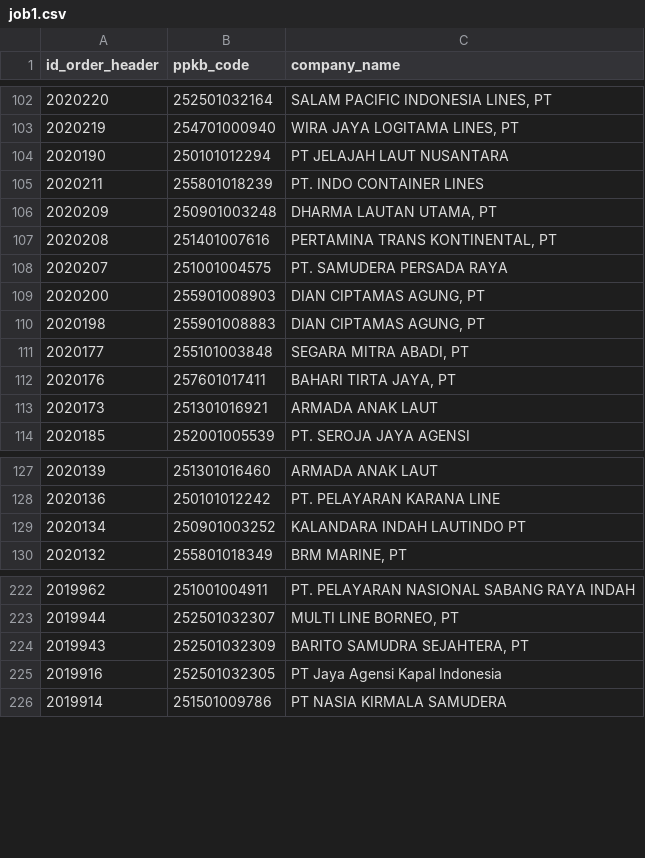
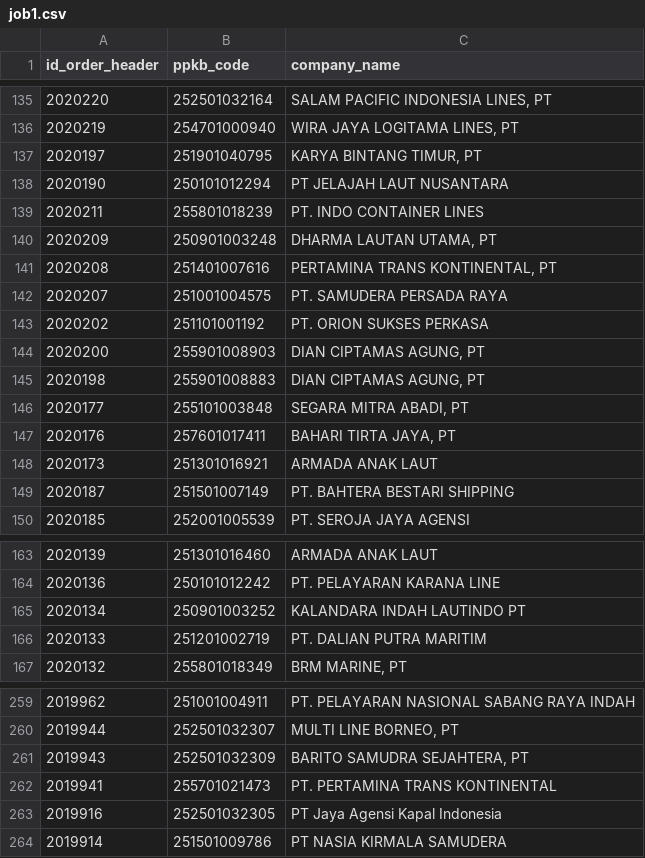
Before and after one commit to Hadi197/JobActy, a CSV file: job1.csv, drawn as a sheet; only a part is shown, gaps mark what is left out; the diff covers the shown part only; the diff names each change by its address in the sheet, - before the commit and + after, or states it on an @@ line.

```diff
--- a/job1.csv
+++ b/job1.csv
+row 137: 2020197 | 251901040795 | KARYA BINTANG TIMUR, PT
+row 143: 2020202 | 251101001192 | PT. ORION SUKSES PERKASA
+row 149: 2020187 | 251501007149 | PT. BAHTERA BESTARI SHIPPING
+row 166: 2020133 | 251201002719 | PT. DALIAN PUTRA MARITIM
+row 262: 2019941 | 255701021473 | PT. PERTAMINA TRANS KONTINENTAL
```
Also changed, not shown: 36 added rows and 1 removed row elsewhere in this file, 1 other file.
